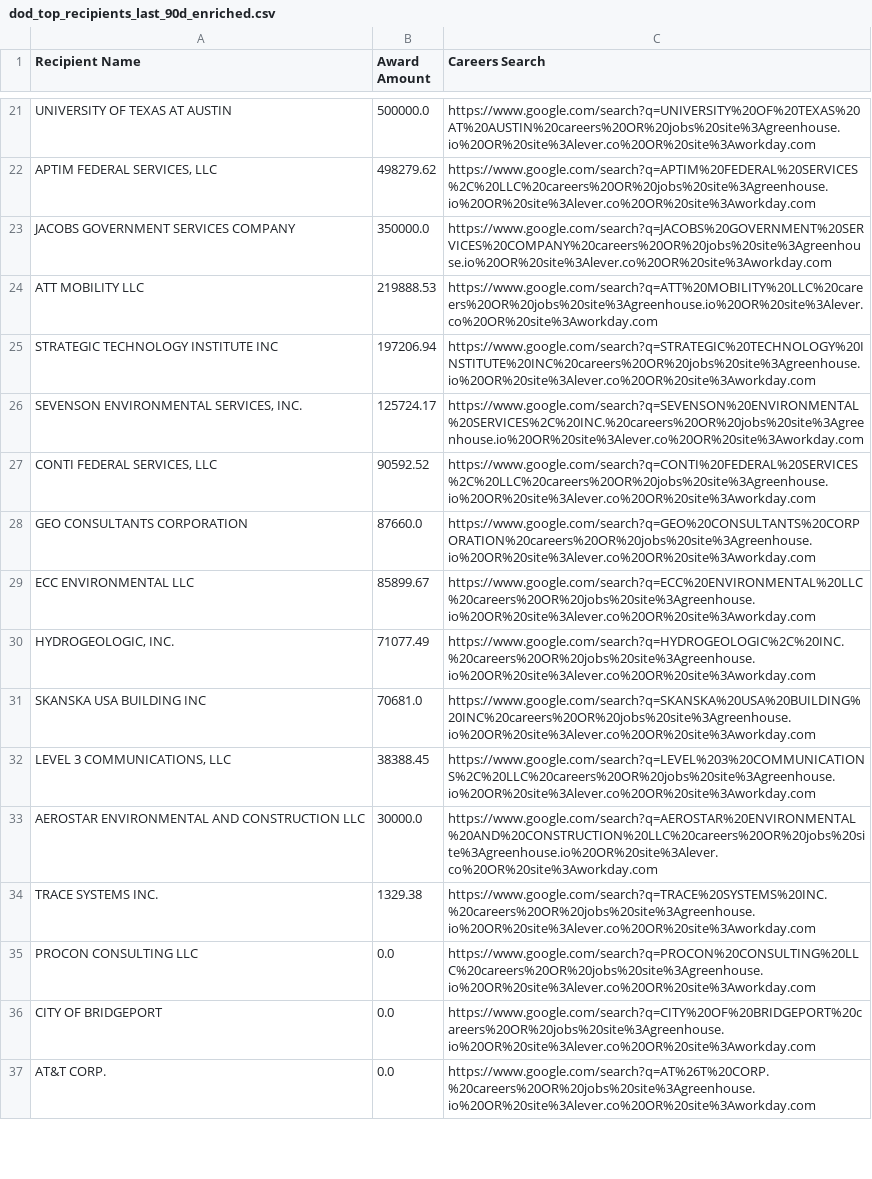
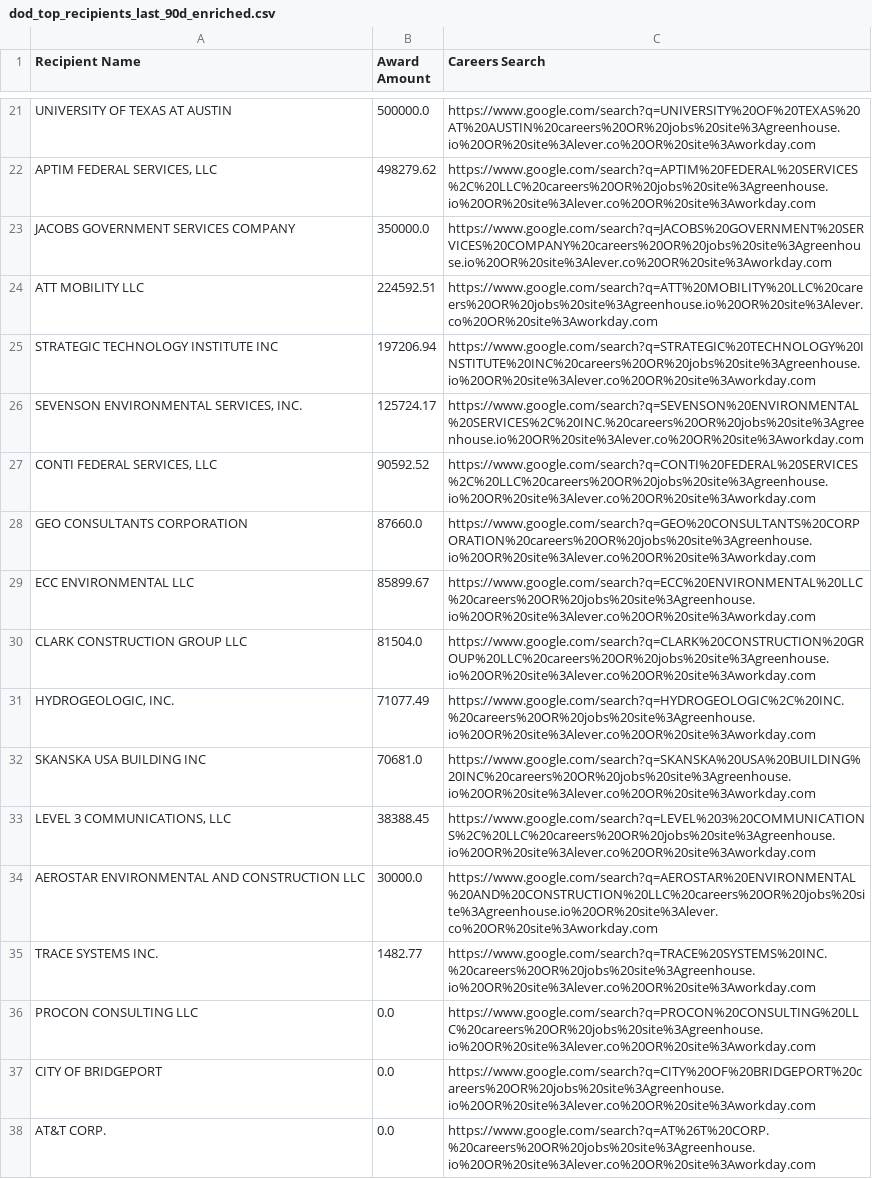
Before and after one commit to feldmangn/nih-awards-tracker, a CSV file: data/dod_top_recipients_last_90d_enriched.csv, drawn as a sheet; only a part is shown, gaps mark what is left out.

```diff
--- a/data/dod_top_recipients_last_90d_enriched.csv
+++ b/data/dod_top_recipients_last_90d_enriched.csv
@@ -23,3 +23,3 @@ UNIVERSITY OF TEXAS AT AUSTIN,500000.0,https://www.google.com/search?q=UNIVERSIT
 JACOBS GOVERNMENT SERVICES COMPANY,350000.0,https://www.google.com/search?q=JACOBS%20GOVERNMENT%20SERVICES%20COMPANY%20careers%20OR%20jobs%20site%3Agreenhouse.io%20OR%20site%3Alever.co%20OR%20site%3Aworkday.com
-ATT MOBILITY LLC,219888.53,https://www.google.com/search?q=ATT%20MOBILITY%20LLC%20careers%20OR%20jobs%20site%3Agreenhouse.io%20OR%20site%3Alever.co%20OR%20site%3Aworkday.com
+ATT MOBILITY LLC,224592.51,https://www.google.com/search?q=ATT%20MOBILITY%20LLC%20careers%20OR%20jobs%20site%3Agreenhouse.io%20OR%20site%3Alever.co%20OR%20site%3Aworkday.com
 STRATEGIC TECHNOLOGY INSTITUTE INC,197206.94,https://www.google.com/search?q=STRATEGIC%20TECHNOLOGY%20INSTITUTE%20INC%20careers%20OR%20jobs%20site%3Agreenhouse.io%20OR%20site%3Alever.co%20OR%20site%3Aworkday.com
@@ -29,2 +29,3 @@ GEO CONSULTANTS CORPORATION,87660.0,https://www.google.com/search?q=GEO%20CONSUL
 ECC ENVIRONMENTAL LLC,85899.67,https://www.google.com/search?q=ECC%20ENVIRONMENTAL%20LLC%20careers%20OR%20jobs%20site%3Agreenhouse.io%20OR%20site%3Alever.co%20OR%20site%3Aworkday.com
+CLARK CONSTRUCTION GROUP LLC,81504.0,https://www.google.com/search?q=CLARK%20CONSTRUCTION%20GROUP%20LLC%20careers%20OR%20jobs%20site%3Agreenhouse.io%20OR%20site%3Alever.co%20OR%20site%3Aworkday.com
 "HYDROGEOLOGIC, INC.",71077.49,https://www.google.com/search?q=HYDROGEOLOGIC%2C%20INC.%20careers%20OR%20jobs%20site%3Agreenhouse.io%20OR%20site%3Alever.co%20OR%20site%3Aworkday.com
@@ -33,3 +34,3 @@ SKANSKA USA BUILDING INC,70681.0,https://www.google.com/search?q=SKANSKA%20USA%2
 AEROSTAR ENVIRONMENTAL AND CONSTRUCTION LLC,30000.0,https://www.google.com/search?q=AEROSTAR%20ENVIRONMENTAL%20AND%20CONSTRUCTION%20LLC%20careers%20OR%20jobs%20site%3Agreenhouse.io%20OR%20site%3Alever.co%20OR%20site%3Aworkday.com
-TRACE SYSTEMS INC.,1329.38,https://www.google.com/search?q=TRACE%20SYSTEMS%20INC.%20careers%20OR%20jobs%20site%3Agreenhouse.io%20OR%20site%3Alever.co%20OR%20site%3Aworkday.com
+TRACE SYSTEMS INC.,1482.77,https://www.google.com/search?q=TRACE%20SYSTEMS%20INC.%20careers%20OR%20jobs%20site%3Agreenhouse.io%20OR%20site%3Alever.co%20OR%20site%3Aworkday.com
 PROCON CONSULTING LLC,0.0,https://www.google.com/search?q=PROCON%20CONSULTING%20LLC%20careers%20OR%20jobs%20site%3Agreenhouse.io%20OR%20site%3Alever.co%20OR%20site%3Aworkday.com
```
Also changed, not shown: data/dod_awards_last_90d.csv, data/doe_top_recipients_last_90d.csv, 18 other files.
